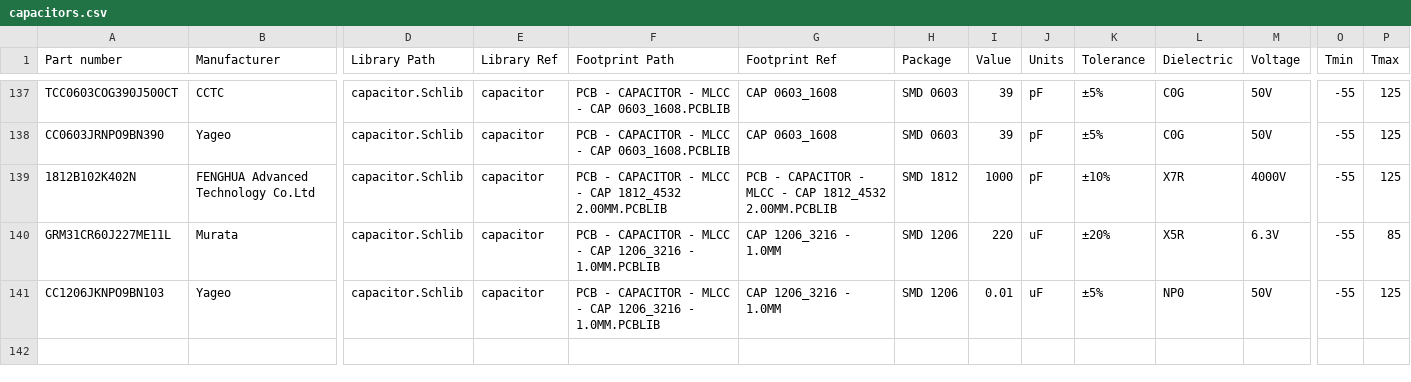
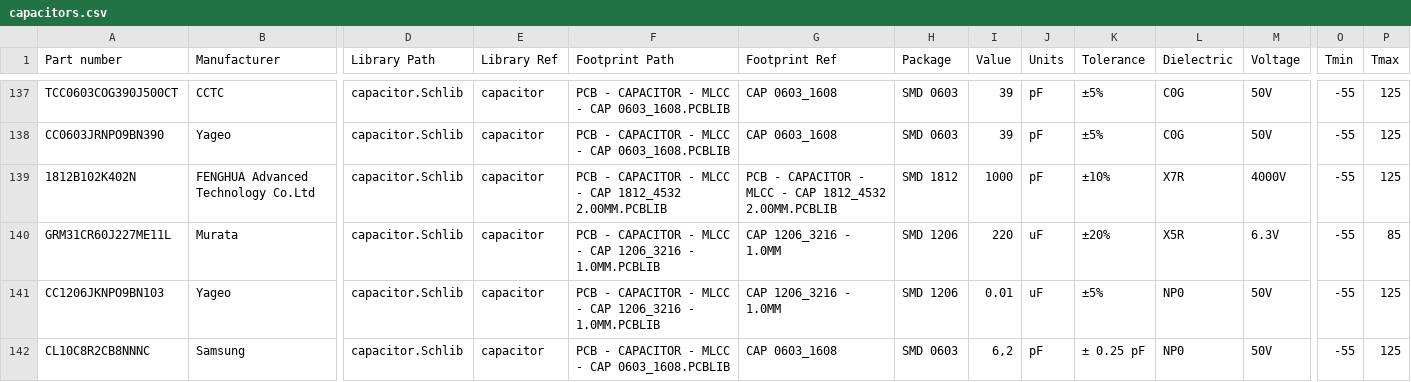
Before and after one commit to 00xED/altium-common, a CSV file: lib/parts_db/capacitors.csv, drawn as a sheet; only a part is shown, gaps mark what is left out; rows hold the shown columns only; the diff names each change by its address in the sheet, - before the commit and + after, or states it on an @@ line.

```diff
--- a/lib/parts_db/capacitors.csv
+++ b/lib/parts_db/capacitors.csv
+row 142: CL10C8R2CB8NNNC | Samsung | capacitor.Schlib | capacitor | PCB - CAPACITOR - MLCC - CAP 0603_1608.PCBLIB | CAP 0603_1608 | SMD 0603 | 6,2 | pF | ± 0.25 pF | NP0 | 50V | -55 | 125
```
Also changed, not shown: lib/parts_db/diodes.csv, lib/parts_db/diodes_schottky.csv, 56 other files.
